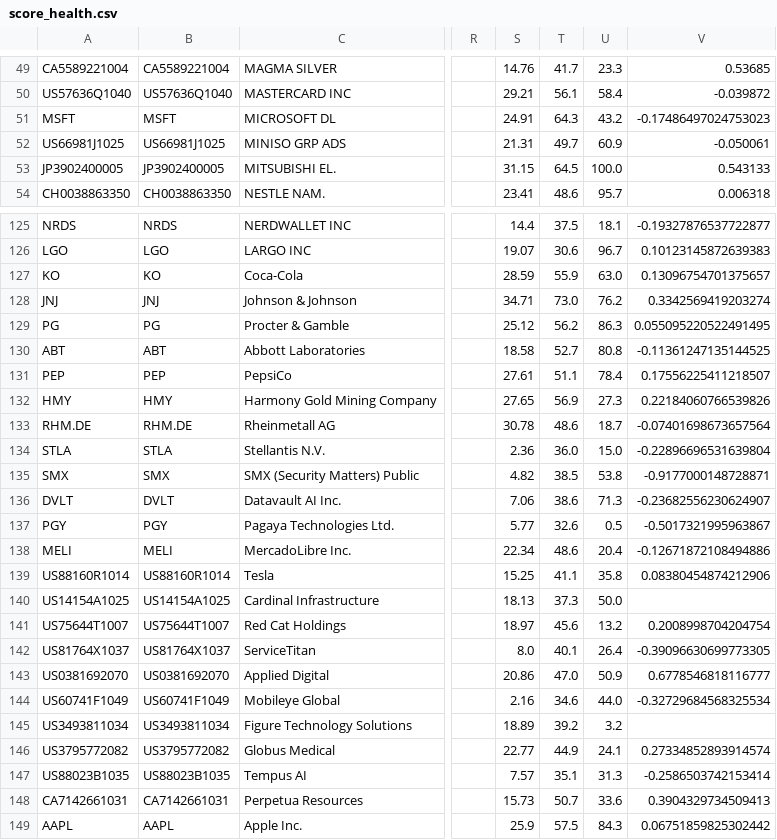
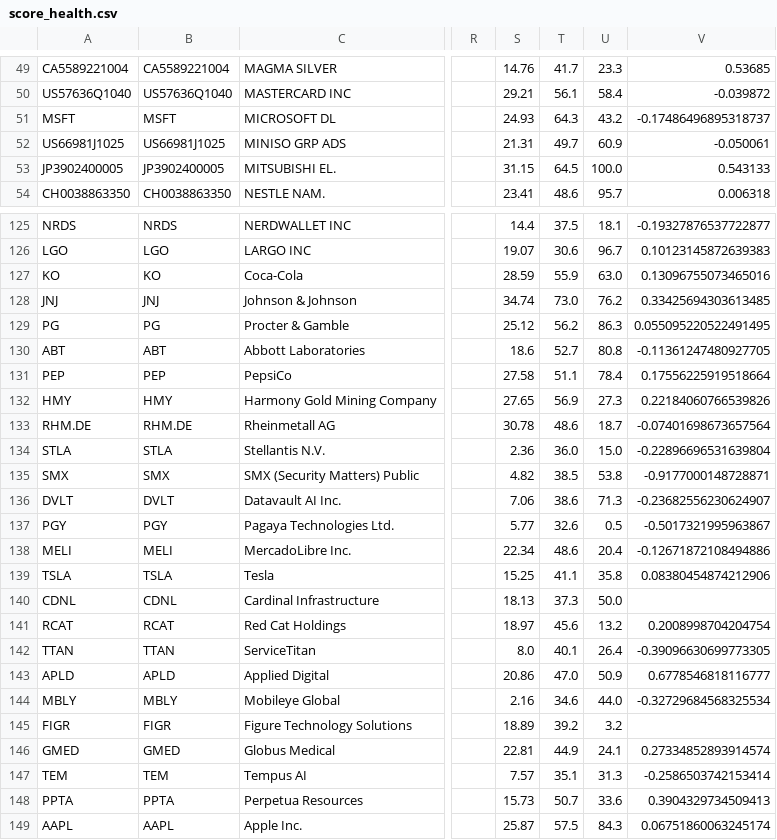
Before and after one commit to grisuweimar-crypto/trading-zentrale, a CSV file: artifacts/reports/score_health.csv, drawn as a sheet; only a part is shown, gaps mark what is left out; the diff covers the shown part only; the diff names each change by its address in the sheet, - before the commit and + after, or states it on an @@ line.

```diff
--- a/artifacts/reports/score_health.csv
+++ b/artifacts/reports/score_health.csv
-S51: 24.91
+S51: 24.93
-V51: -0.17486497024753023
+V51: -0.17486496895318737
-V127: 0.13096754701375657
+V127: 0.13096755073465016
-S128: 34.71
+S128: 34.74
-V128: 0.3342569419203274
+V128: 0.33425694303613485
-S130: 18.58
+S130: 18.6
-V130: -0.11361247135144525
+V130: -0.11361247480927705
-S131: 27.61
+S131: 27.58
-V131: 0.17556225411218507
+V131: 0.17556225919518664
-A139: US88160R1014
+A139: TSLA
-B139: US88160R1014
+B139: TSLA
-A140: US14154A1025
+A140: CDNL
-B140: US14154A1025
+B140: CDNL
-A141: US75644T1007
+A141: RCAT
-B141: US75644T1007
+B141: RCAT
-A142: US81764X1037
+A142: TTAN
-B142: US81764X1037
+B142: TTAN
-A143: US0381692070
+A143: APLD
-B143: US0381692070
+B143: APLD
-A144: US60741F1049
+A144: MBLY
-B144: US60741F1049
+B144: MBLY
-A145: US3493811034
+A145: FIGR
-B145: US3493811034
+B145: FIGR
-A146: US3795772082
+A146: GMED
-B146: US3795772082
+B146: GMED
-S146: 22.77
+S146: 22.81
-A147: US88023B1035
+A147: TEM
-B147: US88023B1035
+B147: TEM
-A148: CA7142661031
+A148: PPTA
-B148: CA7142661031
+B148: PPTA
-S149: 25.9
+S149: 25.87
-V149: 0.06751859825302442
+V149: 0.06751860063245174
```
Also changed, not shown: 48 edited cells elsewhere in this file, artifacts/watchlist/watchlist_CORE.csv, artifacts/watchlist/watchlist_TOP.csv, 6 other files.
